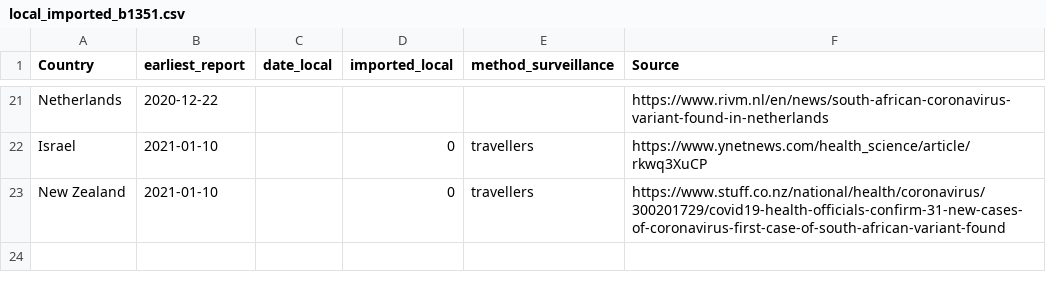
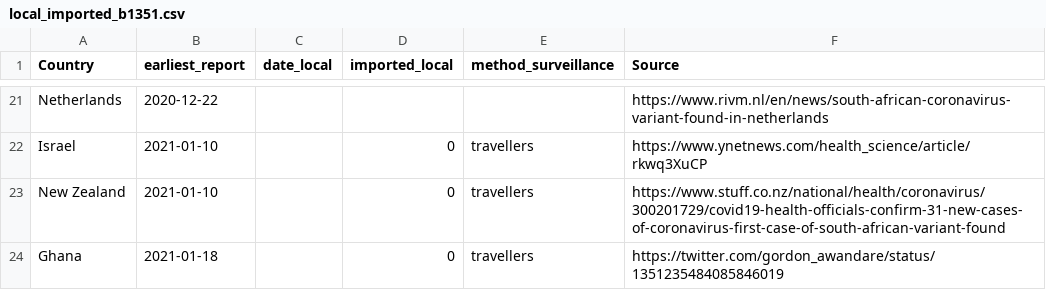
Before and after one commit to fvalka/grinch, a CSV file: grinch/data/local_imported_b1351.csv, drawn as a sheet; only a part is shown, gaps mark what is left out.

```diff
--- a/grinch/data/local_imported_b1351.csv
+++ b/grinch/data/local_imported_b1351.csv
@@ -23 +23,2 @@ Israel,2021-01-10,,0,travellers,https://www.ynetnews.com/health_science/article/
 New Zealand,2021-01-10,,0,travellers,https://www.stuff.co.nz/national/health/coronavirus/300201729/covid19-health-officials-confirm-31-new-cases-of-coronavirus-first-case-of-south-african-variant-found
+Ghana,2021-01-18,,0,travellers,https://twitter.com/gordon_awandare/status/1351235484085846019
```
Also changed, not shown: grinch/data/local_imported_b117.csv, grinch/data/local_imported_p1.csv.
